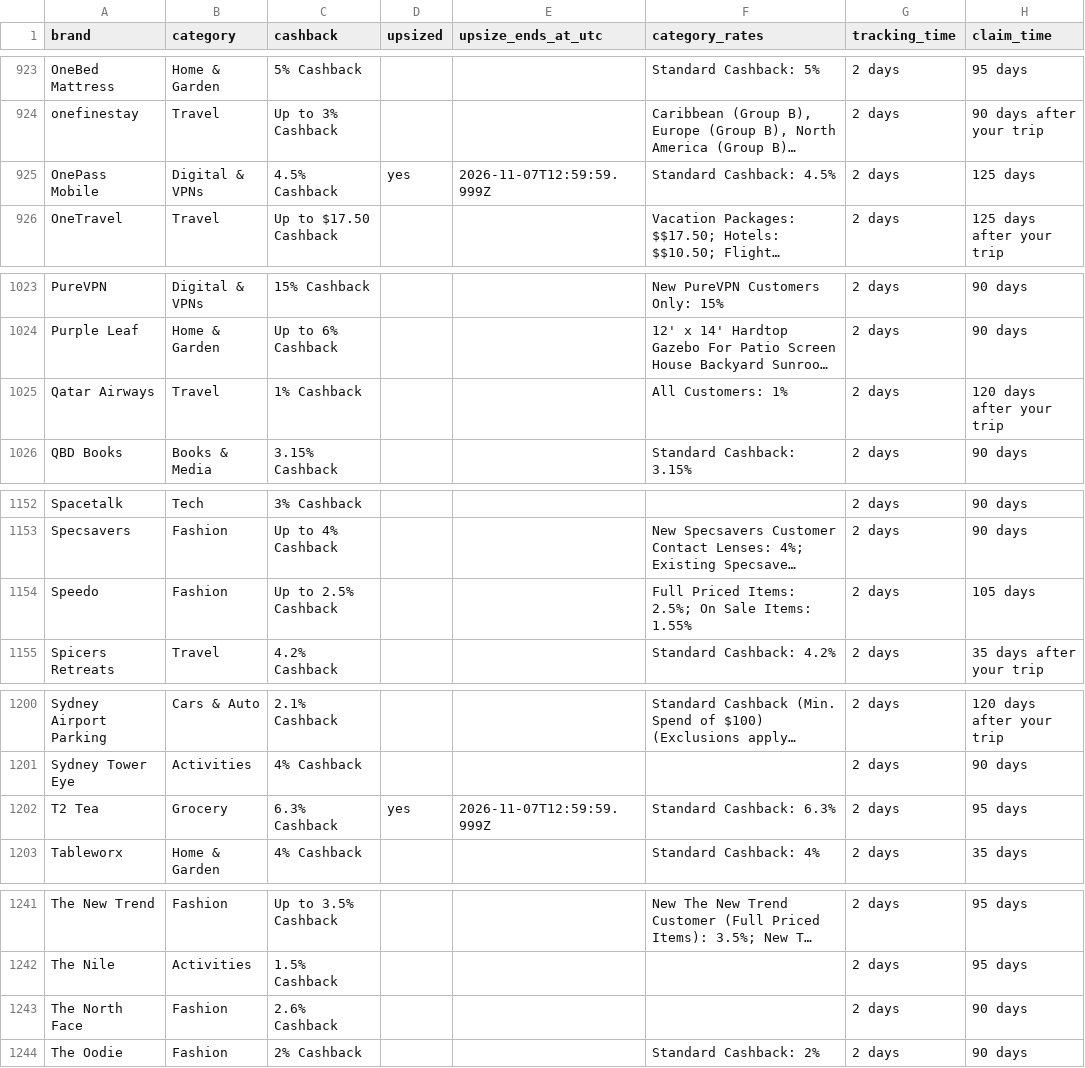
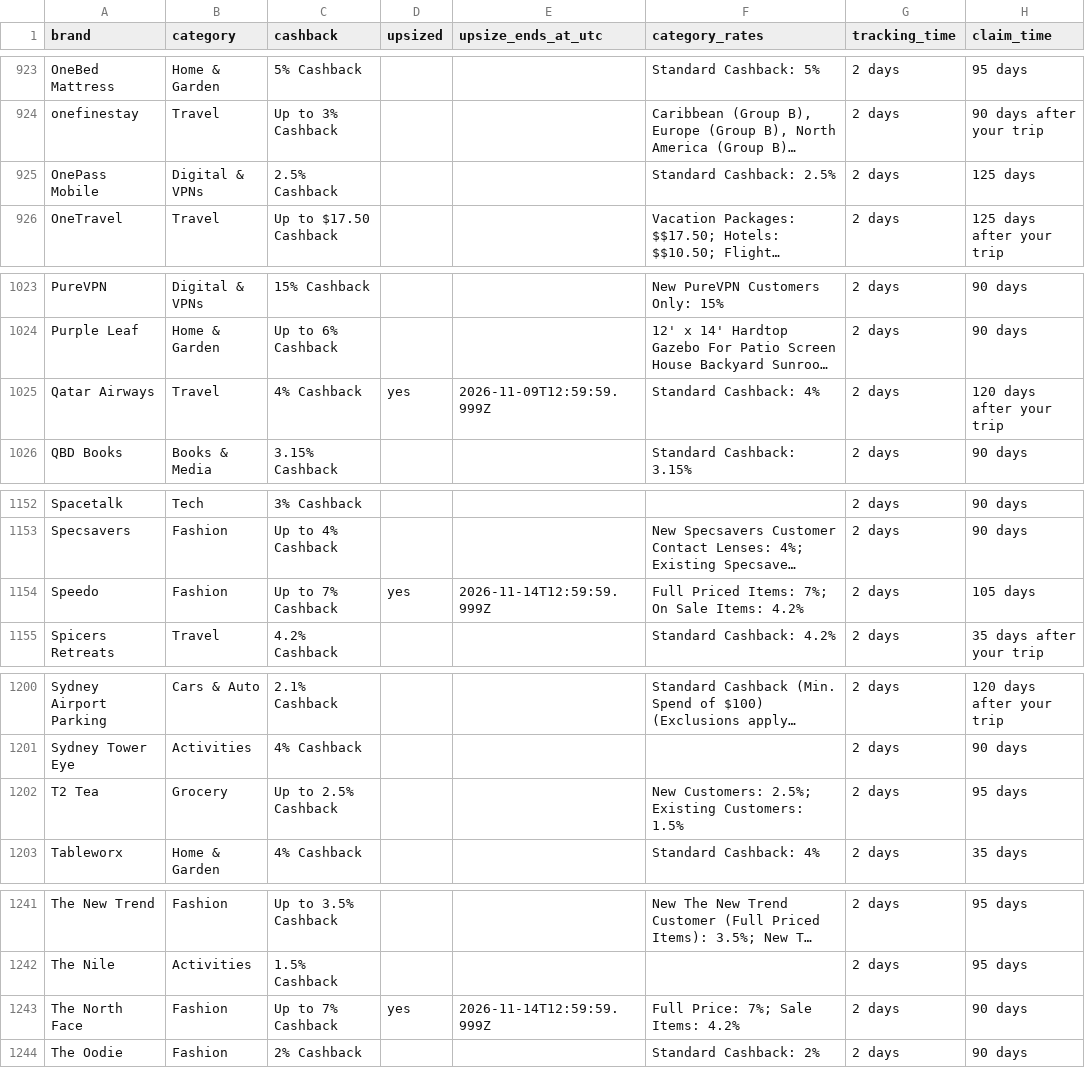
Before and after one commit to Tiger-QU/deal_hunter, a CSV file: data/shopback_deals.csv, drawn as a sheet; only a part is shown, gaps mark what is left out; long unchanged cells end in …; the diff covers the shown part only; the diff names each change by its address in the sheet, - before the commit and + after, or states it on an @@ line.

```diff
--- a/data/shopback_deals.csv
+++ b/data/shopback_deals.csv
-C925 (cashback): 4.5% Cashback
+C925 (cashback): 2.5% Cashback
-D925 (upsized): yes
+D925 (upsized): (empty)
-E925 (upsize_ends_at_utc): 2026-11-07T12:59:59.999Z
+E925 (upsize_ends_at_utc): (empty)
-F925 (category_rates): Standard Cashback: 4.5%
+F925 (category_rates): Standard Cashback: 2.5%
-C1025 (cashback): 1% Cashback
+C1025 (cashback): 4% Cashback
-D1025 (upsized): (empty)
+D1025 (upsized): yes
-E1025 (upsize_ends_at_utc): (empty)
+E1025 (upsize_ends_at_utc): 2026-11-09T12:59:59.999Z
-F1025 (category_rates): All Customers: 1%
+F1025 (category_rates): Standard Cashback: 4%
-C1154 (cashback): Up to 2.5% Cashback
+C1154 (cashback): Up to 7% Cashback
-D1154 (upsized): (empty)
+D1154 (upsized): yes
-E1154 (upsize_ends_at_utc): (empty)
+E1154 (upsize_ends_at_utc): 2026-11-14T12:59:59.999Z
-F1154 (category_rates): Full Priced Items: 2.5%; On Sale Items: 1.55%
+F1154 (category_rates): Full Priced Items: 7%; On Sale Items: 4.2%
-C1202 (cashback): 6.3% Cashback
+C1202 (cashback): Up to 2.5% Cashback
-D1202 (upsized): yes
+D1202 (upsized): (empty)
-E1202 (upsize_ends_at_utc): 2026-11-07T12:59:59.999Z
+E1202 (upsize_ends_at_utc): (empty)
-F1202 (category_rates): Standard Cashback: 6.3%
+F1202 (category_rates): New Customers: 2.5%; Existing Customers: 1.5%
-C1243 (cashback): 2.6% Cashback
+C1243 (cashback): Up to 7% Cashback
-D1243 (upsized): (empty)
+D1243 (upsized): yes
-E1243 (upsize_ends_at_utc): (empty)
+E1243 (upsize_ends_at_utc): 2026-11-14T12:59:59.999Z
-F1243 (category_rates): (empty)
+F1243 (category_rates): Full Price: 7%; Sale Items: 4.2%
```
Also changed, not shown: 75 edited cells elsewhere in this file, 3 other files.
